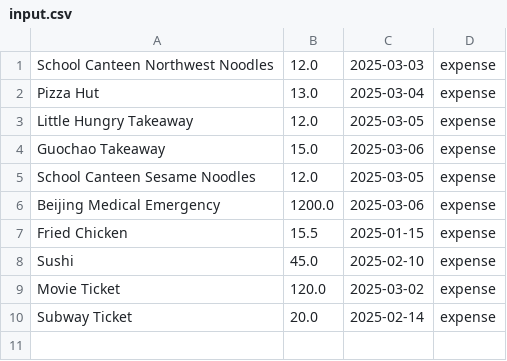
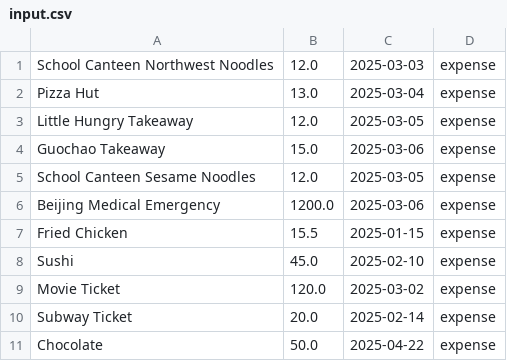
Before and after one commit to jhr419/SoftwareProject, a CSV file: resources/input.csv, drawn as a sheet.

```diff
--- a/resources/input.csv
+++ b/resources/input.csv
@@ -10 +10,2 @@ Movie Ticket,120.0,2025-03-02,expense
 Subway Ticket,20.0,2025-02-14,expense
+Chocolate,50.0,2025-04-22,expense
```
Also changed, not shown: 5 other files.
